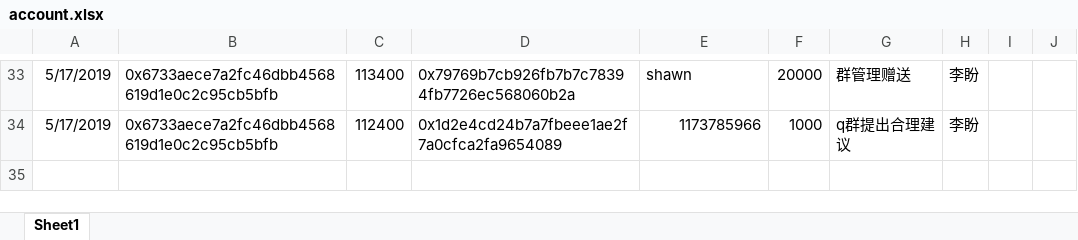
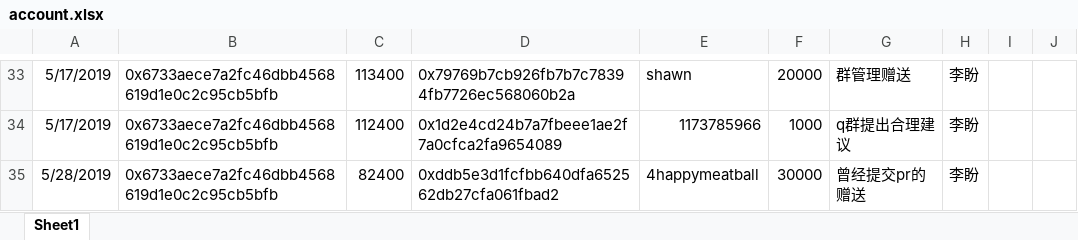
Before and after one commit to lipangit/JZT, an Excel workbook: account.xlsx, sheet Sheet1, drawn as a sheet; only a part is shown, gaps mark what is left out; values as stored, in another font and other column widths than the file's, no borders; the diff names each change by its address in the sheet, - before the commit and + after, or states it on an @@ line.

Commit message:
曾经提交pr的赠送

```diff
--- a/account.xlsx (sheet Sheet1)
+++ b/account.xlsx (sheet Sheet1)
+row 35: 5/28/2019 | 0x6733aece7a2fc46dbb4568619d1e0c2c95cb5bfb | 82400 | 0xddb5e3d1fcfbb640dfa652562db27cfa061fbad2 | 4happymeatball | 30000 | 曾经提交pr的赠送 | 李盼
```
